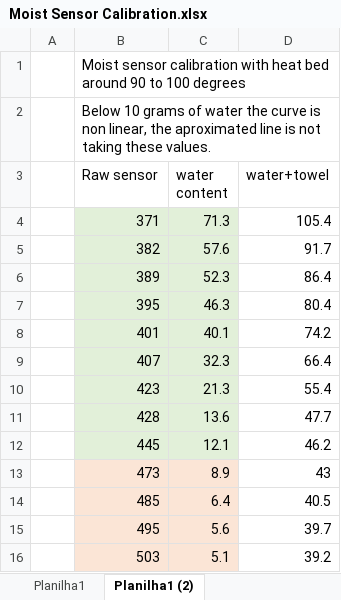
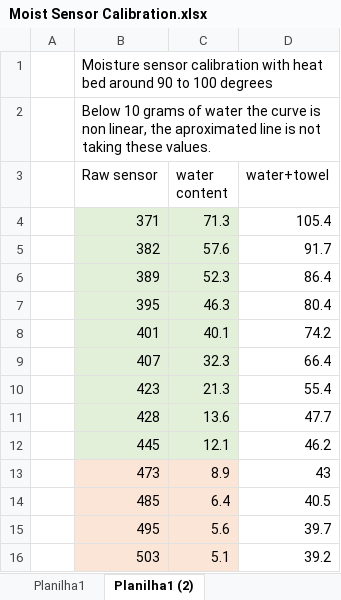
Before and after one commit to mitsyprada/Drying-process, an Excel workbook: Moist Sensor Calibration.xlsx, sheet Planilha1 (2), drawn as a sheet; values as stored, in another font and other column widths than the file's, no borders; charts and pictures not drawn; the diff names each change by its address in the sheet, - before the commit and + after, or states it on an @@ line.

Commit message:
cosmetics

```diff
--- a/Moist Sensor Calibration.xlsx (sheet Planilha1 (2))
+++ b/Moist Sensor Calibration.xlsx (sheet Planilha1 (2))
-B1 (Raw sensor): Moist sensor calibration…
+B1 (Raw sensor): Moisture sensor calibration…
```
Also changed, not shown: charts or pictures.
